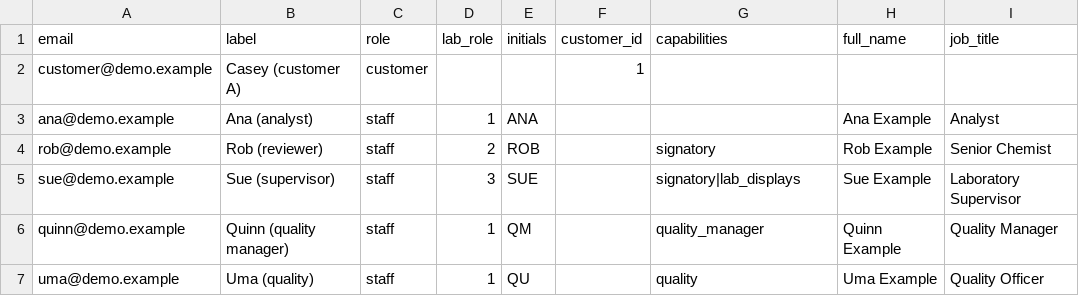
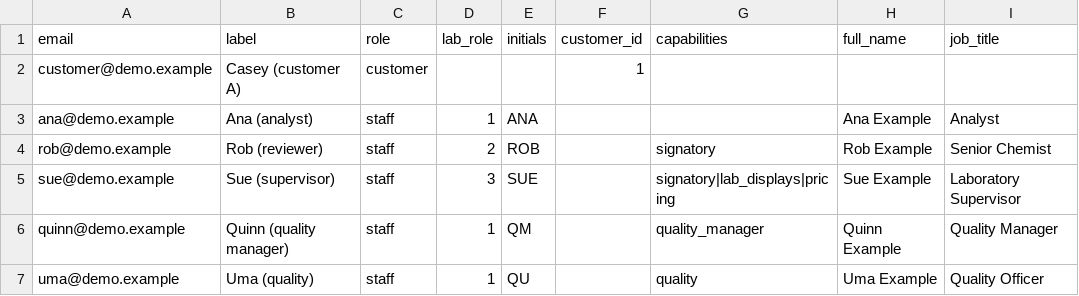
Before and after one commit to Firehawk41/slim-lims-oss, a CSV file: slim_lims/data/demo_personas.csv, drawn as a sheet.

```diff
--- a/slim_lims/data/demo_personas.csv
+++ b/slim_lims/data/demo_personas.csv
@@ -4,3 +4,3 @@ ana@demo.example,Ana (analyst),staff,1,ANA,,,Ana Example,Analyst
 rob@demo.example,Rob (reviewer),staff,2,ROB,,signatory,Rob Example,Senior Chemist
-sue@demo.example,Sue (supervisor),staff,3,SUE,,signatory|lab_displays,Sue Example,Laboratory Supervisor
+sue@demo.example,Sue (supervisor),staff,3,SUE,,signatory|lab_displays|pricing,Sue Example,Laboratory Supervisor
 quinn@demo.example,Quinn (quality manager),staff,1,QM,,quality_manager,Quinn Example,Quality Manager
```
Also changed, not shown: 29 other files.
